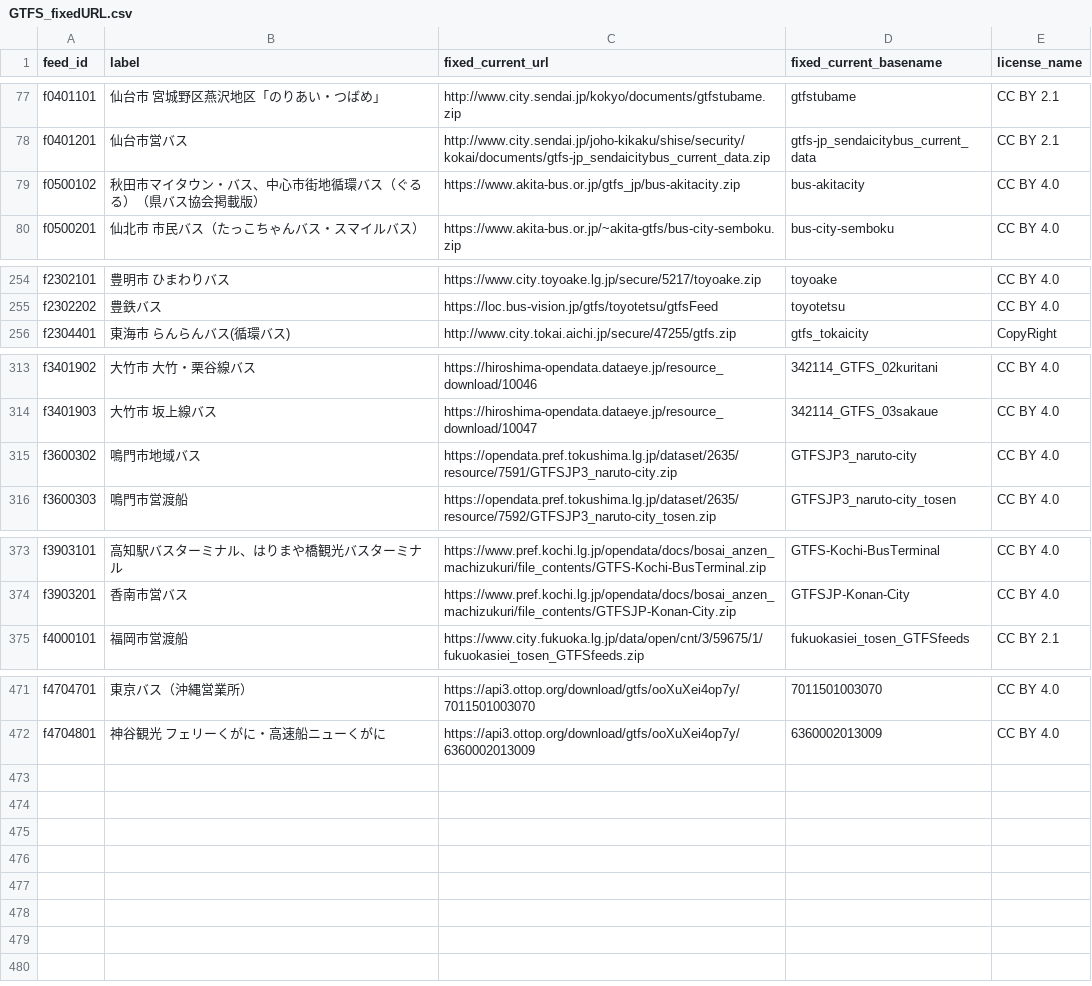
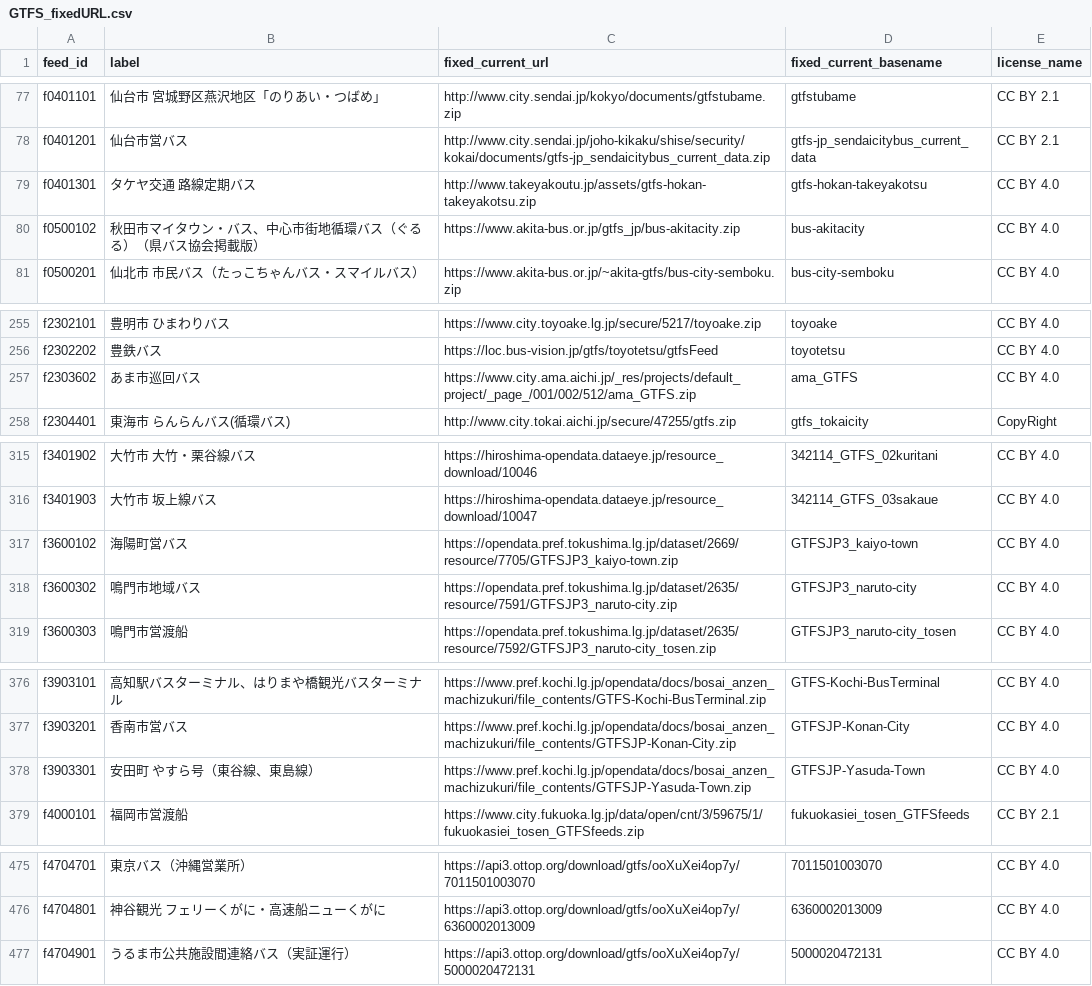
Before and after one commit to tshimada291/gtfs-jp-list-datecheck, a CSV file: GTFS_fixedURL.csv, drawn as a sheet; only a part is shown, gaps mark what is left out; the diff covers the shown part only; the diff names each change by its address in the sheet, - before the commit and + after, or states it on an @@ line.

Commit message:
Add files via upload

```diff
--- a/GTFS_fixedURL.csv
+++ b/GTFS_fixedURL.csv
+row 79: f0401301 | タケヤ交通 路線定期バス | http://www.takeyakoutu.jp/assets/gtfs-hokan-takeyakotsu.zip | gtfs-hokan-takeyakotsu | CC BY 4.0
+row 257: f2303602 | あま市巡回バス | https://www.city.ama.aichi.jp/_res/projects/default_project/_page_/001/002/512/ama_GTFS.zip | ama_GTFS | CC BY 4.0
+row 317: f3600102 | 海陽町営バス | https://opendata.pref.tokushima.lg.jp/dataset/2669/resource/7705/GTFSJP3_kaiyo-town.zip | GTFSJP3_kaiyo-town | CC BY 4.0
+row 378: f3903301 | 安田町 やすら号（東谷線、東島線） | https://www.pref.kochi.lg.jp/opendata/docs/bosai_anzen_machizukuri/file_contents/GTFSJP-Yasuda-Town.zip | GTFSJP-Yasuda-Town | CC BY 4.0
+row 477: f4704901 | うるま市公共施設間連絡バス（実証運行） | https://api3.ottop.org/download/gtfs/ooXuXei4op7y/5000020472131 | 5000020472131 | CC BY 4.0
```
Also changed, not shown: 1 edited cell elsewhere in this file.
